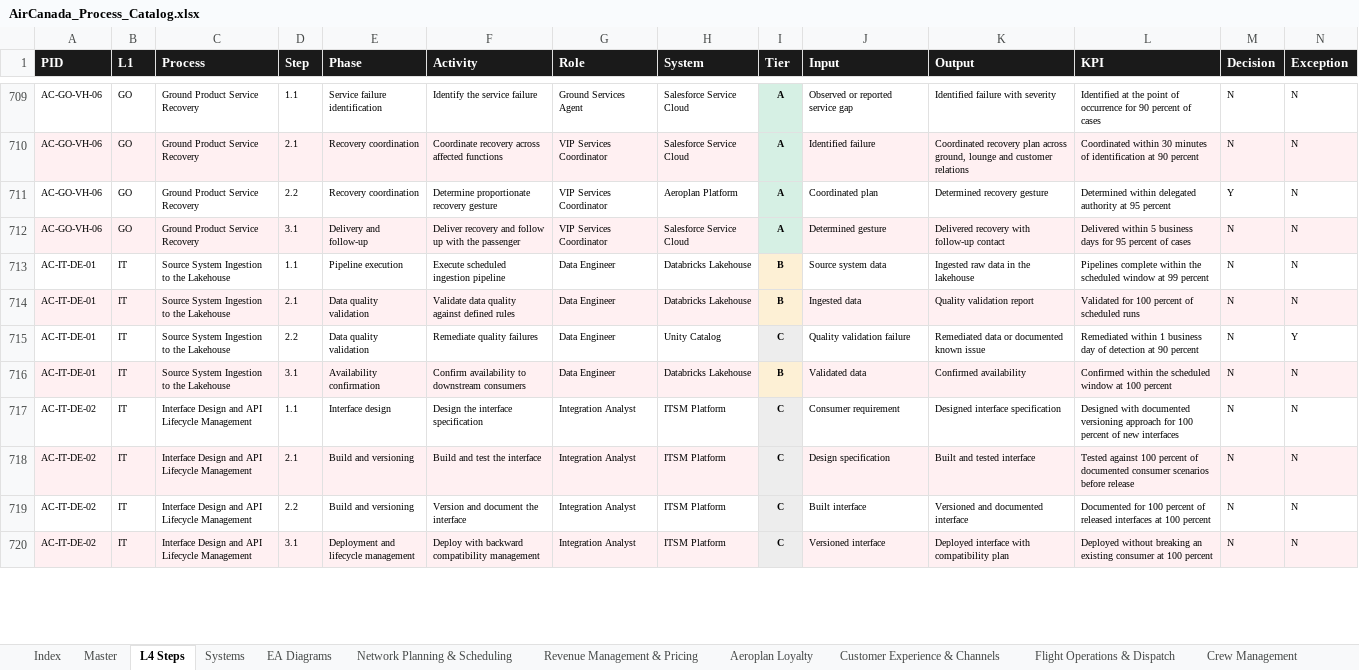
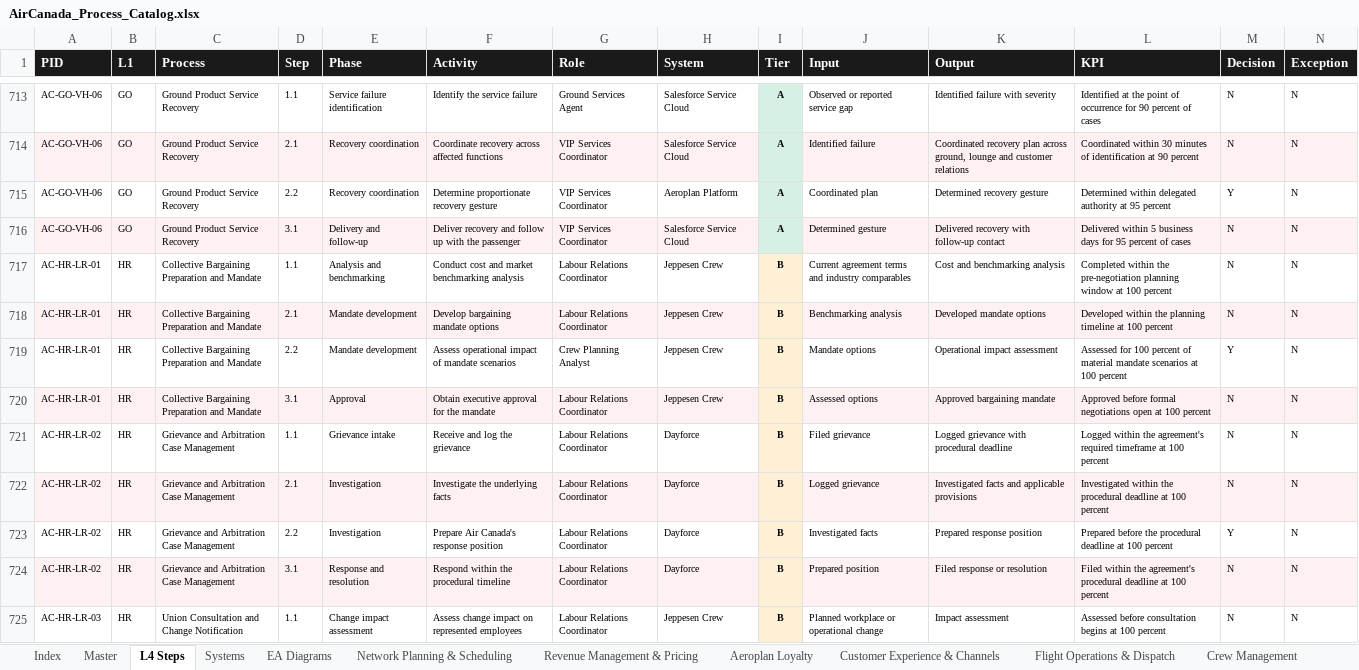
Before and after one commit to ghatk047/AirCanadaProcessWiki, an Excel workbook: data/AirCanada_Process_Catalog.xlsx, sheet L4 Steps, drawn as a sheet; only a part is shown, gaps mark what is left out; the shorter side is filled out with more unchanged rows; values as stored, in another font and other column widths than the file's, no borders; table styles not drawn; rows hold the shown columns only; the diff covers the shown part only; the diff names each change by its address in the sheet, - before the commit and + after, or states it on an @@ line.

```diff
--- a/data/AirCanada_Process_Catalog.xlsx (sheet L4 Steps)
+++ b/data/AirCanada_Process_Catalog.xlsx (sheet L4 Steps)
+row 717: AC-HR-LR-01 | HR | Collective Bargaining Preparation and Mandate | 1.1 | Analysis and benchmarking | Conduct cost and market benchmarking analysis | Labour Relations Coordinator | Jeppesen Crew | B | Current agreement terms and industry comparables | Cost and benchmarking analysis | Completed within the pre-negotiation planning window at 100 percent | N | N
+row 718: AC-HR-LR-01 | HR | Collective Bargaining Preparation and Mandate | 2.1 | Mandate development | Develop bargaining mandate options | Labour Relations Coordinator | Jeppesen Crew | B | Benchmarking analysis | Developed mandate options | Developed within the planning timeline at 100 percent | N | N
+row 719: AC-HR-LR-01 | HR | Collective Bargaining Preparation and Mandate | 2.2 | Mandate development | Assess operational impact of mandate scenarios | Crew Planning Analyst | Jeppesen Crew | B | Mandate options | Operational impact assessment | Assessed for 100 percent of material mandate scenarios at 100 percent | Y | N
+row 720: AC-HR-LR-01 | HR | Collective Bargaining Preparation and Mandate | 3.1 | Approval | Obtain executive approval for the mandate | Labour Relations Coordinator | Jeppesen Crew | B | Assessed options | Approved bargaining mandate | Approved before formal negotiations open at 100 percent | N | N
+row 721: AC-HR-LR-02 | HR | Grievance and Arbitration Case Management | 1.1 | Grievance intake | Receive and log the grievance | Labour Relations Coordinator | Dayforce | B | Filed grievance | Logged grievance with procedural deadline | Logged within the agreement's required timeframe at 100 percent | N | N
+row 722: AC-HR-LR-02 | HR | Grievance and Arbitration Case Management | 2.1 | Investigation | Investigate the underlying facts | Labour Relations Coordinator | Dayforce | B | Logged grievance | Investigated facts and applicable provisions | Investigated within the procedural deadline at 100 percent | N | N
+row 723: AC-HR-LR-02 | HR | Grievance and Arbitration Case Management | 2.2 | Investigation | Prepare Air Canada's response position | Labour Relations Coordinator | Dayforce | B | Investigated facts | Prepared response position | Prepared before the procedural deadline at 100 percent | Y | N
+row 724: AC-HR-LR-02 | HR | Grievance and Arbitration Case Management | 3.1 | Response and resolution | Respond within the procedural timeline | Labour Relations Coordinator | Dayforce | B | Prepared position | Filed response or resolution | Filed within the agreement's procedural deadline at 100 percent | N | N
+row 725: AC-HR-LR-03 | HR | Union Consultation and Change Notification | 1.1 | Change impact assessment | Assess change impact on represented employees | Labour Relations Coordinator | Jeppesen Crew | B | Planned workplace or operational change | Impact assessment | Assessed before consultation begins at 100 percent | N | N
```
Also changed, not shown: 75 added rows and 16 edited cells elsewhere in this sheet, sheet Master, sheet Human Resources & Labour, sheet Systems, sheet Aeroplan Loyalty, sheet Index, 58 other files.
